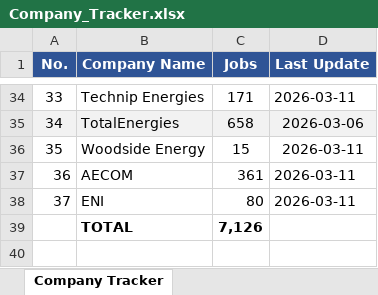
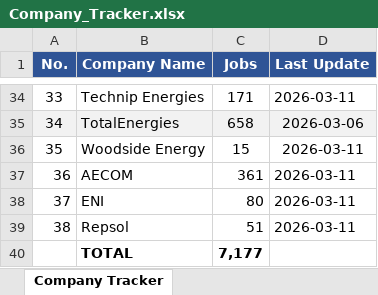
Before and after one commit to illeh69/KerjaAI-oil-gas-me, an Excel workbook: Company_Tracker.xlsx, sheet Company Tracker, drawn as a sheet; only a part is shown, gaps mark what is left out; values as stored, in another font and other column widths than the file's, no borders; charts and pictures not drawn; addresses are those after the commit; the diff names each change by its address in the sheet, - before the commit and + after, or states it on an @@ line.

Commit message:
Update scraping guide and tracker with Repsol (51 jobs)

```diff
--- a/Company_Tracker.xlsx (sheet Company Tracker)
+++ b/Company_Tracker.xlsx (sheet Company Tracker)
+row 39: 38 | Repsol | 51 | 2026-03-11
-C40 (Jobs): 7,126
+C40 (Jobs): 7,177
```
Also changed, not shown: 1 other file.
